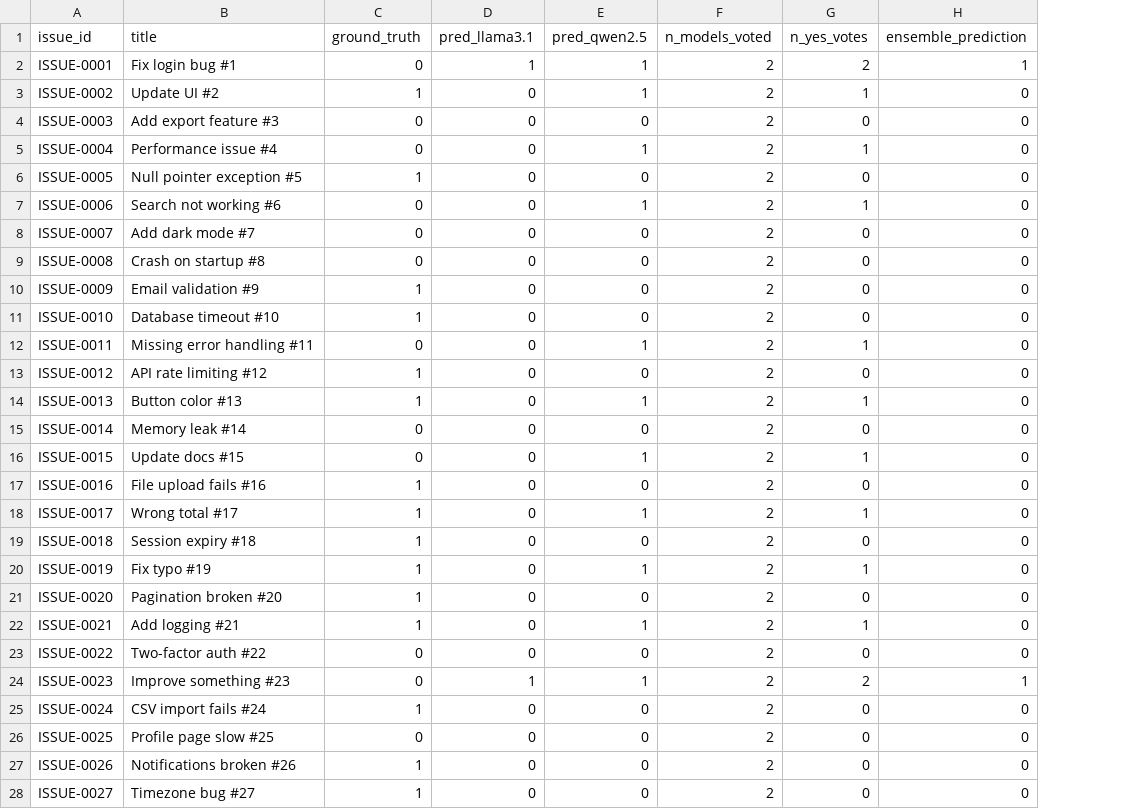
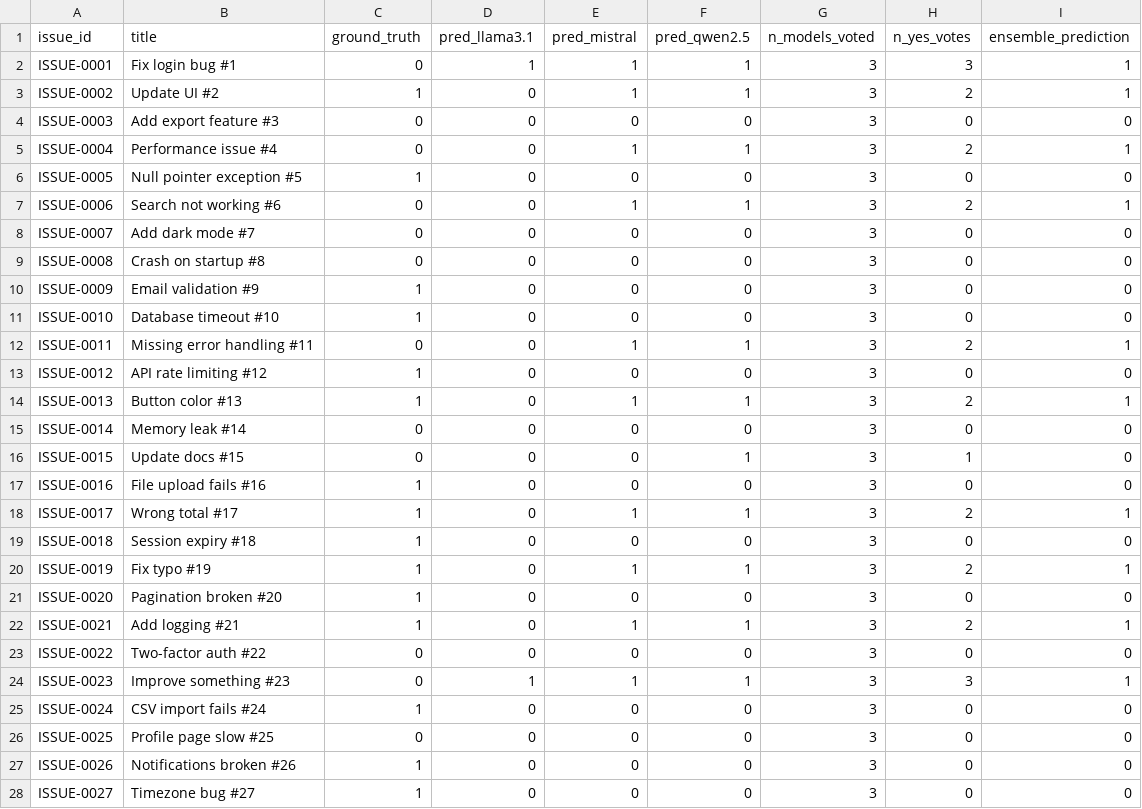
Before and after one commit to MShazilKhan7/llm_research, a CSV file: results/ensemble/ensemble_ambiguity_zero_shot.csv, drawn as a sheet; only a part is shown; addresses are those after the commit; the diff covers the shown part only; the diff names each change by its address in the sheet, - before the commit and + after, or states it on an @@ line.

```diff
--- a/results/ensemble/ensemble_ambiguity_zero_shot.csv
+++ b/results/ensemble/ensemble_ambiguity_zero_shot.csv
+column E (pred_mistral), rows 2-28: 1 | 1 | 0 | 1 | 0 | 1 | 0 | 0 | 0 | 0 | 1 | 0 | 1 | 0 | 0 | 0 | 1 | 0 | 1 | 0 | 1 | 0 | 1 | 0 | 0 | 0 | 0
-G2:G28 (n_models_voted): 2
+G2:G28 (n_models_voted): 3
-H2 (n_yes_votes): 2
+H2 (n_yes_votes): 3
-H3 (n_yes_votes): 1
+H3 (n_yes_votes): 2
-I3 (ensemble_prediction): 0
+I3 (ensemble_prediction): 1
-H5 (n_yes_votes): 1
+H5 (n_yes_votes): 2
-I5 (ensemble_prediction): 0
+I5 (ensemble_prediction): 1
-H7 (n_yes_votes): 1
+H7 (n_yes_votes): 2
-I7 (ensemble_prediction): 0
+I7 (ensemble_prediction): 1
-H12 (n_yes_votes): 1
+H12 (n_yes_votes): 2
-I12 (ensemble_prediction): 0
+I12 (ensemble_prediction): 1
-H14 (n_yes_votes): 1
+H14 (n_yes_votes): 2
-I14 (ensemble_prediction): 0
+I14 (ensemble_prediction): 1
-H18 (n_yes_votes): 1
+H18 (n_yes_votes): 2
-I18 (ensemble_prediction): 0
+I18 (ensemble_prediction): 1
-H20 (n_yes_votes): 1
+H20 (n_yes_votes): 2
-I20 (ensemble_prediction): 0
+I20 (ensemble_prediction): 1
-H22 (n_yes_votes): 1
+H22 (n_yes_votes): 2
-I22 (ensemble_prediction): 0
+I22 (ensemble_prediction): 1
-H24 (n_yes_votes): 2
+H24 (n_yes_votes): 3
```
Also changed, not shown: 114 edited cells elsewhere in this file, evaluation/summary_ambiguity.csv, evaluation/summary_incompleteness.csv, 24 other files.
